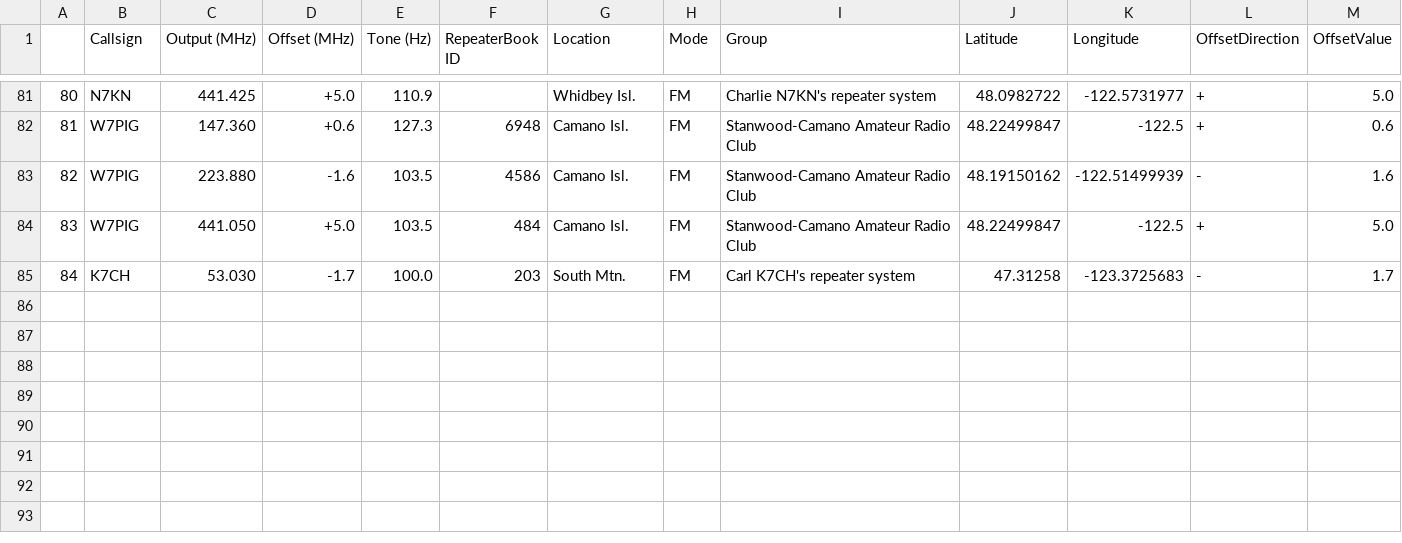
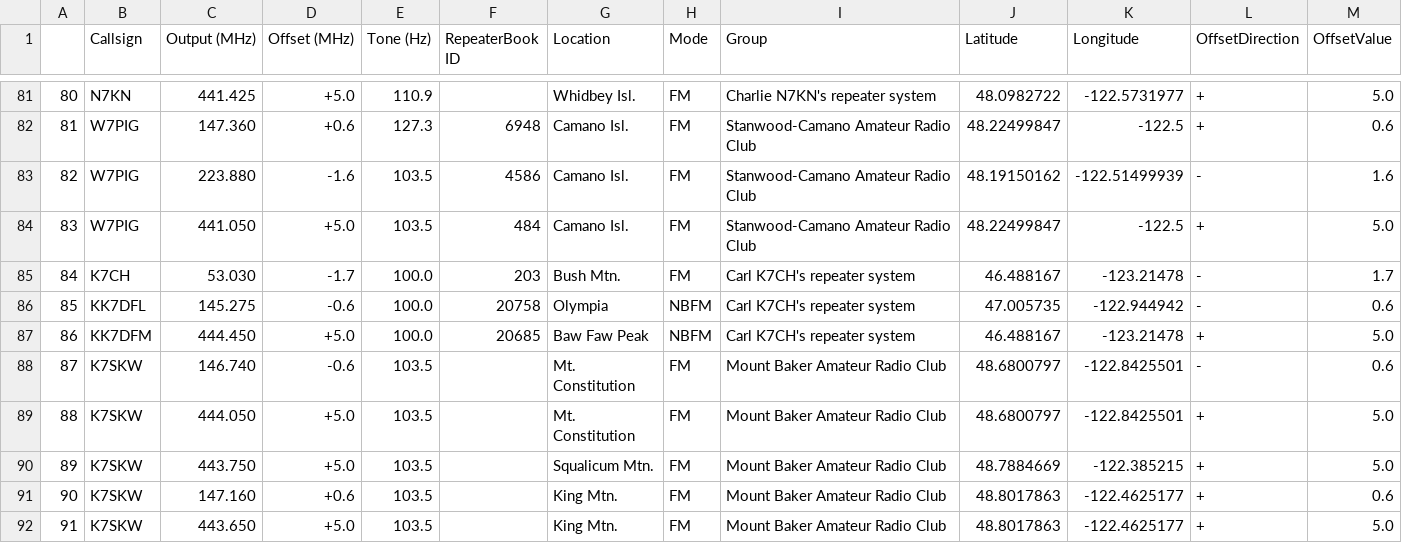
Before and after one commit to QCaudron/repeater_roundabout, a CSV file: assets/programming_files/all_rr_frequencies.csv, drawn as a sheet; only a part is shown, gaps mark what is left out.

```diff
--- a/assets/programming_files/all_rr_frequencies.csv
+++ b/assets/programming_files/all_rr_frequencies.csv
@@ -84,2 +84,9 @@
 83,W7PIG,441.050,+5.0,103.5,484,Camano Isl.,FM,Stanwood-Camano Amateur Radio Club,48.22499847,-122.5,+,5.0
-84,K7CH,53.030,-1.7,100.0,203,South Mtn.,FM,Carl K7CH's repeater system,47.31258,-123.3725683,-,1.7
+84,K7CH,53.030,-1.7,100.0,203,Bush Mtn.,FM,Carl K7CH's repeater system,46.488167,-123.21478,-,1.7
+85,KK7DFL,145.275,-0.6,100.0,20758,Olympia,NBFM,Carl K7CH's repeater system,47.005735,-122.944942,-,0.6
+86,KK7DFM,444.450,+5.0,100.0,20685,Baw Faw Peak,NBFM,Carl K7CH's repeater system,46.488167,-123.21478,+,5.0
+87,K7SKW,146.740,-0.6,103.5,,Mt. Constitution,FM,Mount Baker Amateur Radio Club,48.6800797,-122.8425501,-,0.6
+88,K7SKW,444.050,+5.0,103.5,,Mt. Constitution,FM,Mount Baker Amateur Radio Club,48.6800797,-122.8425501,+,5.0
+89,K7SKW,443.750,+5.0,103.5,,Squalicum Mtn.,FM,Mount Baker Amateur Radio Club,48.7884669,-122.385215,+,5.0
+90,K7SKW,147.160,+0.6,103.5,,King Mtn.,FM,Mount Baker Amateur Radio Club,48.8017863,-122.4625177,+,0.6
+91,K7SKW,443.650,+5.0,103.5,,King Mtn.,FM,Mount Baker Amateur Radio Club,48.8017863,-122.4625177,+,5.0
```
Also changed, not shown: assets/programming_files/rr_frequencies.csv, 6 other files.
